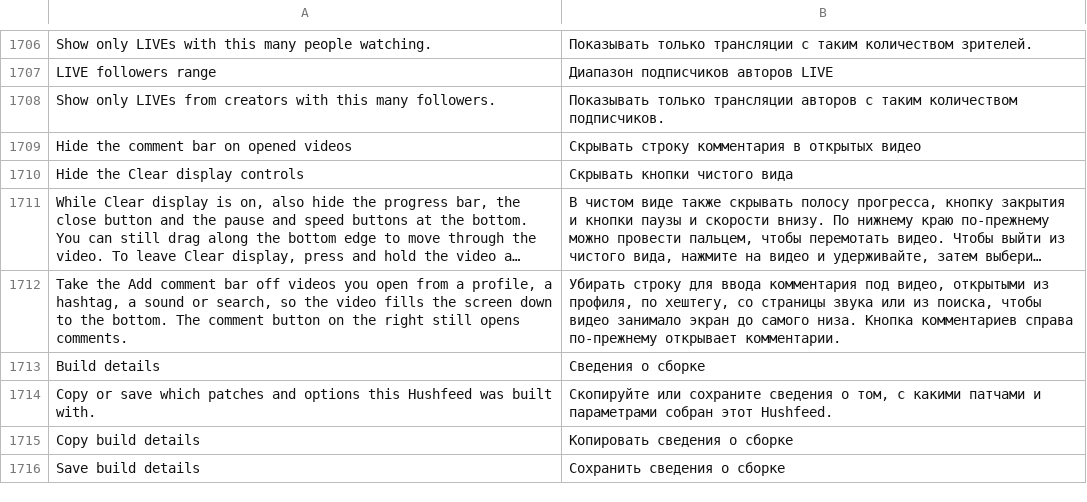
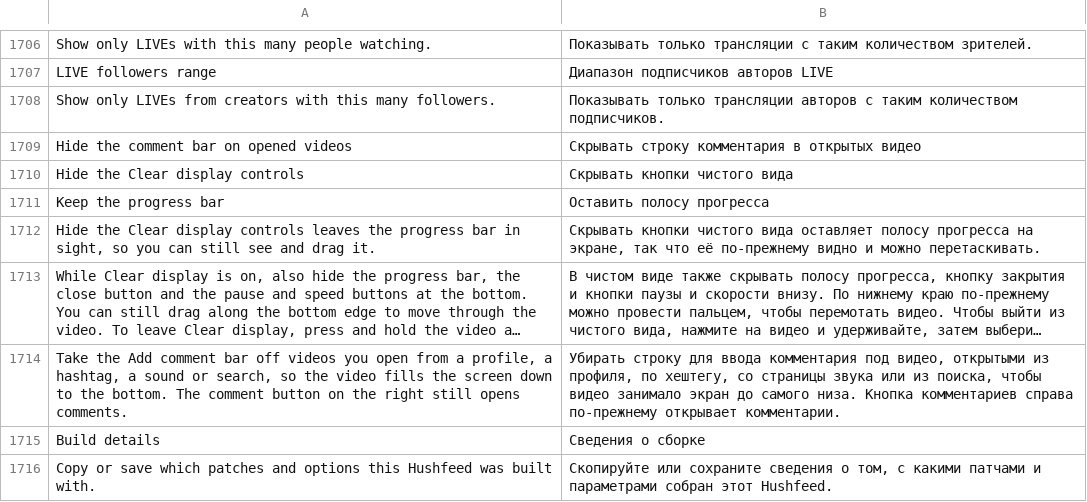
Before and after one commit to Nezumi-2711/HushFeed, a TSV file: extensions/tiktok/src/main/l10n/ru.tsv, drawn as a sheet; only a part is shown, gaps mark what is left out; the shorter side is filled out with more unchanged rows; long unchanged cells end in …; the diff names each change by its address in the sheet, - before the commit and + after, or states it on an @@ line.

Commit message:
feat(clear-display): keep the progress bar while hiding the other controls
Hide the Clear display controls took TikTok's progress bar and loading
line with the exit and pause buttons. A child switch leaves those two as
TikTok draws them, so the bar stays draggable with its own listeners.
Off by default, so existing backups behave as before.

Refs #237

```diff
--- a/extensions/tiktok/src/main/l10n/ru.tsv
+++ b/extensions/tiktok/src/main/l10n/ru.tsv
+row 1711: Keep the progress bar | Оставить полосу прогресса
+row 1712: Hide the Clear display controls leaves the progress bar in sight, so you can still see and drag it. | Скрывать кнопки чистого вида оставляет полосу прогресса на экране, так что её по-прежнему видно и можно перетаскивать.
```
Also changed, not shown: extensions/tiktok/src/main/l10n/az.tsv, extensions/tiktok/src/main/l10n/de.tsv, 24 other files.
